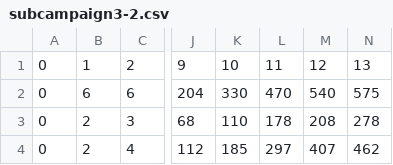
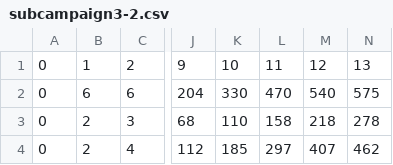
Before and after one commit to LFK01/dia-project, a CSV file: src/data/subcampaign3-2.csv, drawn as a sheet; only a part is shown, gaps mark what is left out; the diff names each change by its address in the sheet, - before the commit and + after, or states it on an @@ line.

```diff
--- a/src/data/subcampaign3-2.csv
+++ b/src/data/subcampaign3-2.csv
-L3: 178
+L3: 158
-M3: 208
+M3: 218
```
Also changed, not shown: src/data/subcampaign1-2.csv, src/data/subcampaign2-2.csv, 17 other files.
